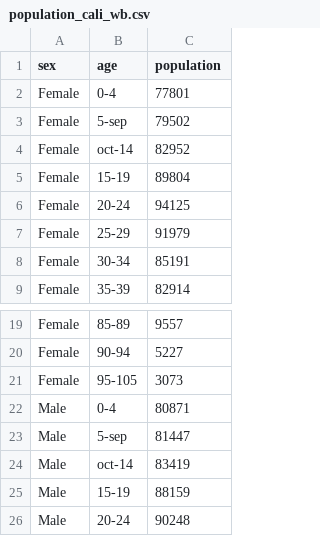
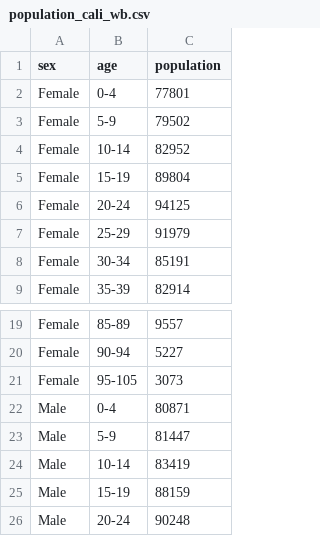
Before and after one commit to danielgils/ITHIM-R, a CSV file: inst/extdata/local/cali_wb/population_cali_wb.csv, drawn as a sheet; only a part is shown, gaps mark what is left out.

```diff
--- a/inst/extdata/local/cali_wb/population_cali_wb.csv
+++ b/inst/extdata/local/cali_wb/population_cali_wb.csv
@@ -2,4 +2,4 @@ sex,age,population
 Female,0-4,77801
-Female,5-sep,79502
-Female,oct-14,82952
+Female,5-9,79502
+Female,10-14,82952
 Female,15-19,89804
@@ -22,4 +22,4 @@ Female,95-105,3073
 Male,0-4,80871
-Male,5-sep,81447
-Male,oct-14,83419
+Male,5-9,81447
+Male,10-14,83419
 Male,15-19,88159
```
Also changed, not shown: inst/extdata/local/medellin_wb/population_medellin_wb.csv, 6 other files.
